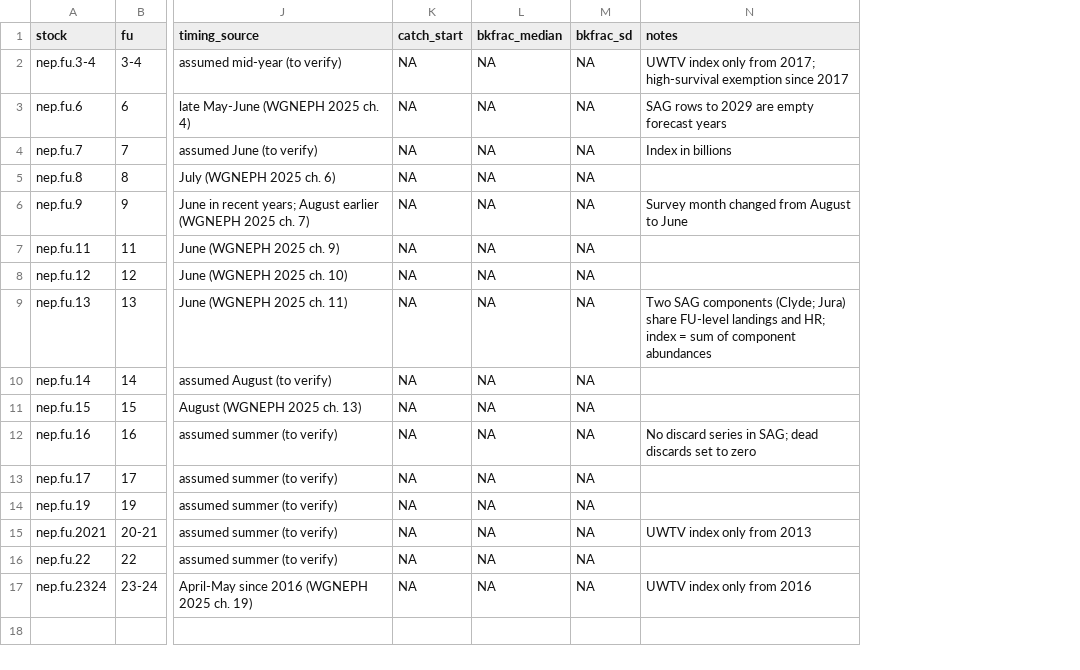
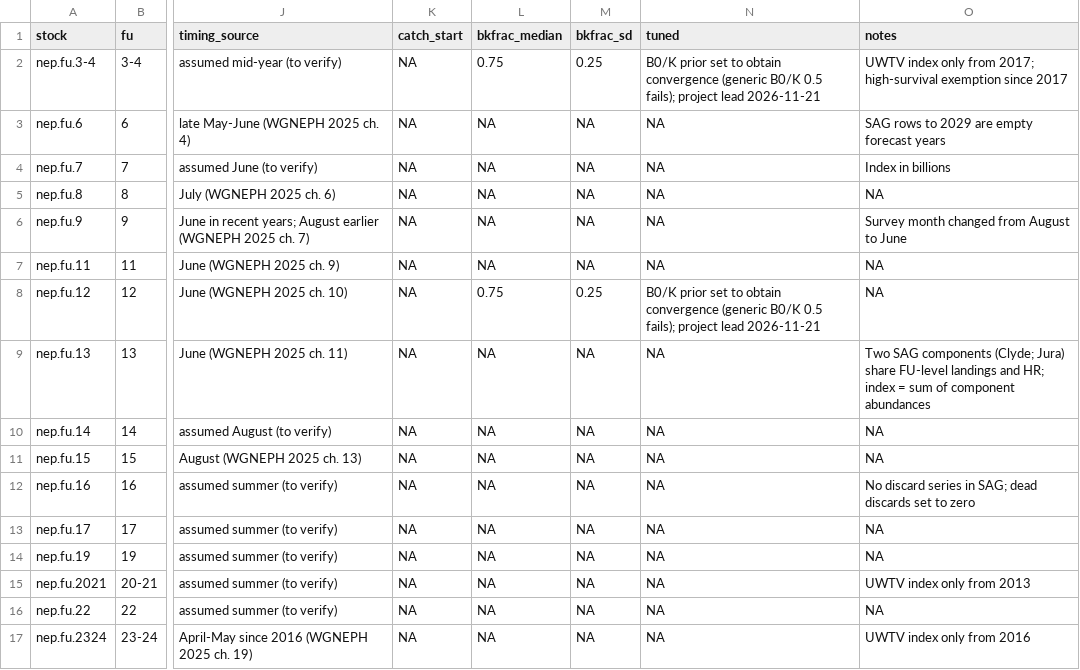
Before and after one commit to FBZimmermann/nep2spict, a CSV file: data/config/stocks.csv, drawn as a sheet; only a part is shown, gaps mark what is left out; addresses are those after the commit; the diff names each change by its address in the sheet, - before the commit and + after, or states it on an @@ line.

```diff
--- a/data/config/stocks.csv
+++ b/data/config/stocks.csv
+column N (tuned), rows 2-17: B0/K prior set to obtain convergence (generic B0/K 0.5 fails); project lead 2026-11-21 | NA | NA | NA | NA | NA | B0/K prior set to obtain convergence (generic B0/K 0.5 fails); project lead 2026-11-21 | NA | NA | NA | NA | NA | NA | NA | NA | NA
-L2 (bkfrac_median): NA
+L2 (bkfrac_median): 0.75
-M2 (bkfrac_sd): NA
+M2 (bkfrac_sd): 0.25
-O5 (notes): (empty)
+O5 (notes): NA
-O7:O8 (notes): (empty)
+O7:O8 (notes): NA
-L8 (bkfrac_median): NA
+L8 (bkfrac_median): 0.75
-M8 (bkfrac_sd): NA
+M8 (bkfrac_sd): 0.25
-O10:O11 (notes): (empty)
+O10:O11 (notes): NA
-O13:O14 (notes): (empty)
+O13:O14 (notes): NA
-O16 (notes): (empty)
+O16 (notes): NA
```
Also changed, not shown: 5 other files.
